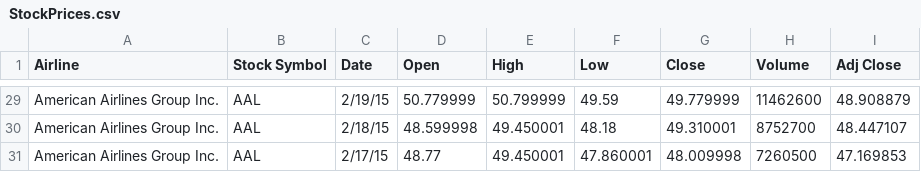
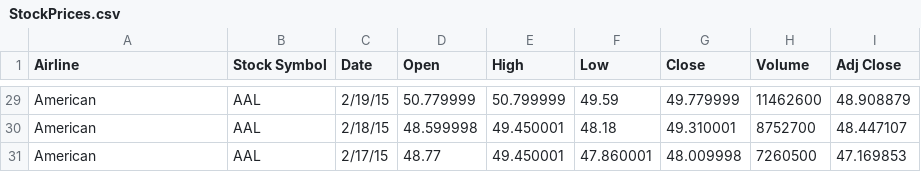
Before and after one commit to brandonly101/cs145-twitter-airlines, a CSV file: StockPrices.csv, drawn as a sheet; only a part is shown, gaps mark what is left out; the diff covers the shown part only; the diff names each change by its address in the sheet, - before the commit and + after, or states it on an @@ line.

Commit message:
Changed Airline to with Twitter

```diff
--- a/StockPrices.csv
+++ b/StockPrices.csv
-A29:A31 (Airline): American Airlines Group Inc.
+A29:A31 (Airline): American
```
Also changed, not shown: 27 edited cells elsewhere in this file.
